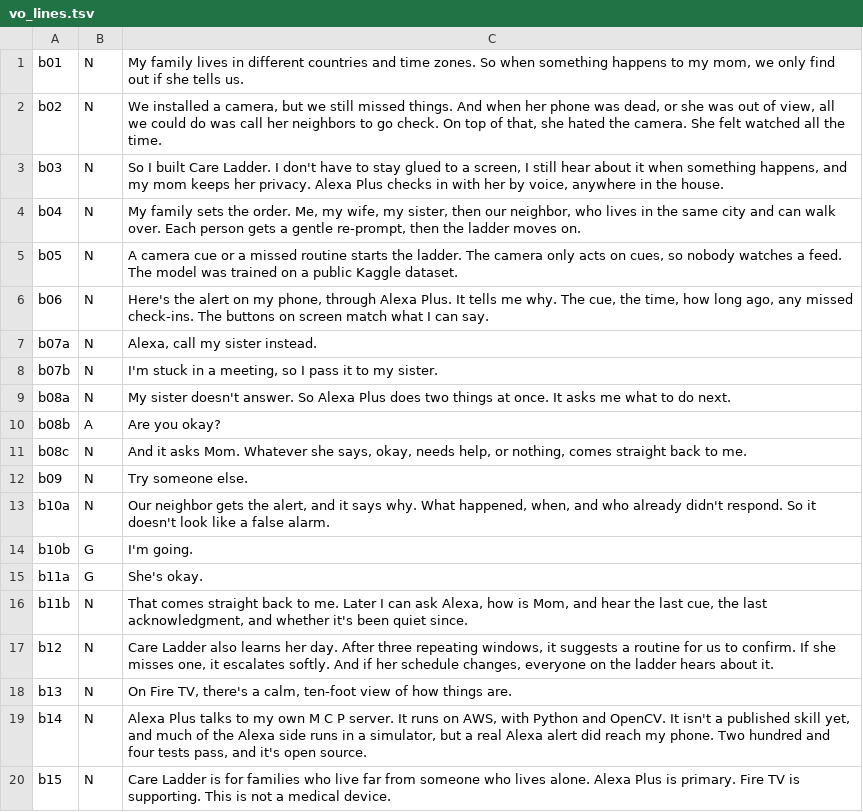
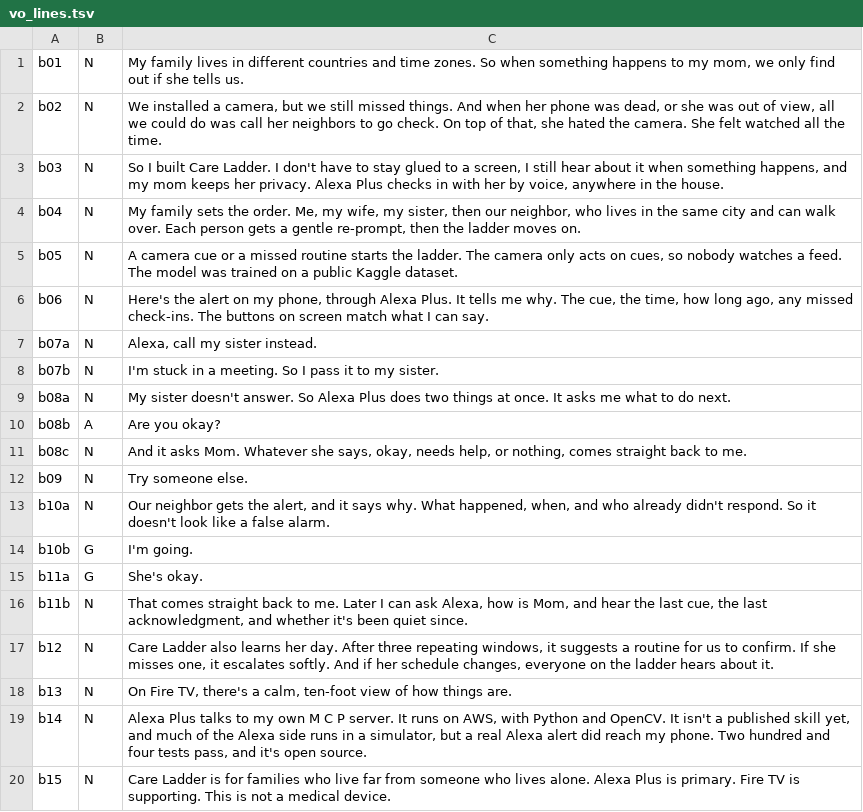
Before and after one commit to pamu512/care-ladder-amazon, a TSV file: docs/demo/vo_lines.tsv, drawn as a sheet.

```diff
--- a/docs/demo/vo_lines.tsv
+++ b/docs/demo/vo_lines.tsv
@@ -7,3 +7,3 @@ b06	N	Here's the alert on my phone, through Alexa Plus. It tells me why. The cue
 b07a	N	Alexa, call my sister instead.
-b07b	N	I'm stuck in a meeting, so I pass it to my sister.
+b07b	N	I'm stuck in a meeting. So I pass it to my sister.
 b08a	N	My sister doesn't answer. So Alexa Plus does two things at once. It asks me what to do next.
```
Also changed, not shown: 7 other files.
